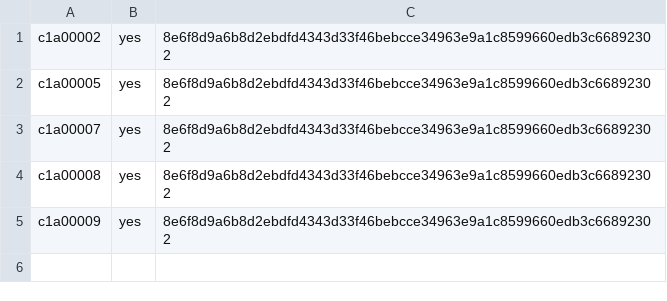
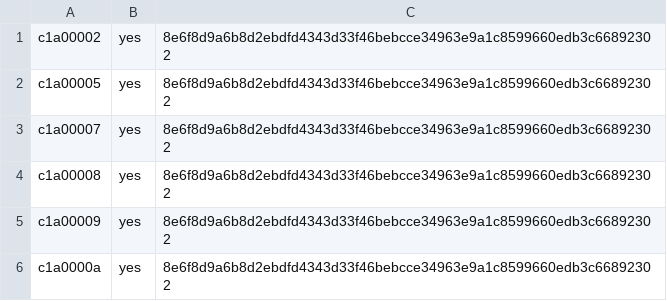
Before and after one commit to ottojung/viche, a TSV file: records/ballots/resource-safety-act.tsv, drawn as a sheet.

Commit message:
Clerk: ENACT Act 13 (Resource Safety Act) — tally 6-0-0 PASSED; apply to LAWS.md + merge guard/sitting.sh implementation + tests

```diff
--- a/records/ballots/resource-safety-act.tsv
+++ b/records/ballots/resource-safety-act.tsv
@@ -5 +5,2 @@ c1a00008	yes	8e6f8d9a6b8d2ebdfd4343d33f46bebcce34963e9a1c8599660edb3c66892302
 c1a00009	yes	8e6f8d9a6b8d2ebdfd4343d33f46bebcce34963e9a1c8599660edb3c66892302
+c1a0000a	yes	8e6f8d9a6b8d2ebdfd4343d33f46bebcce34963e9a1c8599660edb3c66892302
```
Also changed, not shown: 5 other files.
